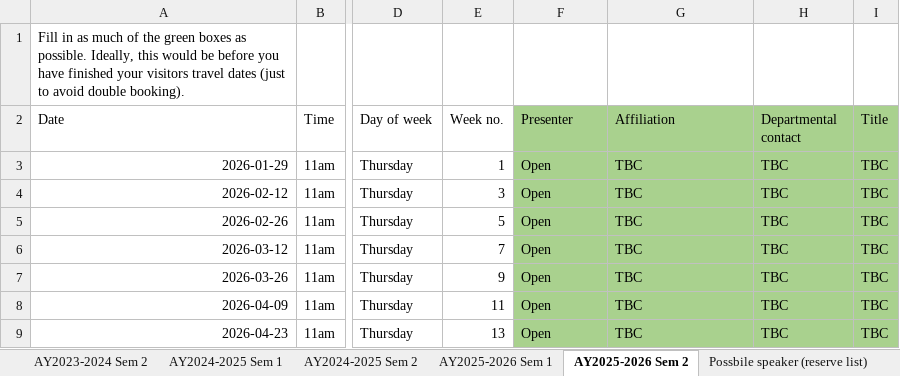
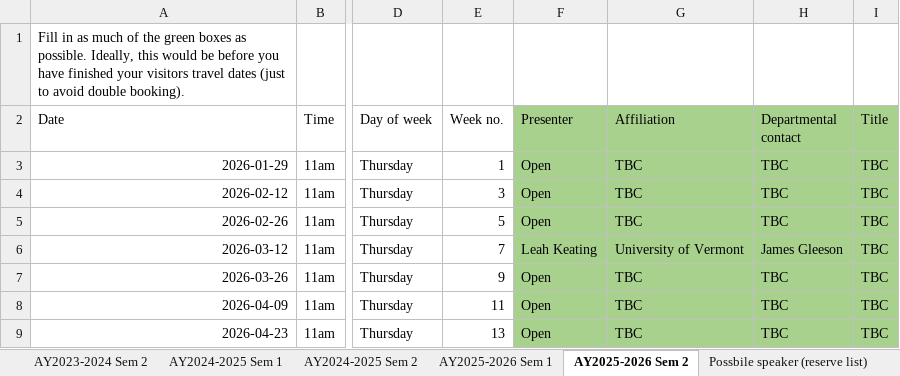
Before and after one commit to macsi-seminars/macsi-seminars.github.io, an Excel workbook: data/MACSI seminar series.xlsx, sheet AY2025-2026 Sem 2, drawn as a sheet; only a part is shown, gaps mark what is left out; values as stored, in another font and other column widths than the file's, no borders; the diff names each change by its address in the sheet, - before the commit and + after, or states it on an @@ line.

Commit message:
added LK for next year

```diff
--- a/data/MACSI seminar series.xlsx (sheet AY2025-2026 Sem 2)
+++ b/data/MACSI seminar series.xlsx (sheet AY2025-2026 Sem 2)
-F6 (Presenter): Open
+F6 (Presenter): Leah Keating
-G6 (Affiliation): TBC
+G6 (Affiliation): University of Vermont
-H6 (Departmental contact): TBC
+H6 (Departmental contact): James Gleeson
```
